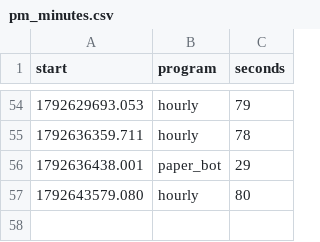
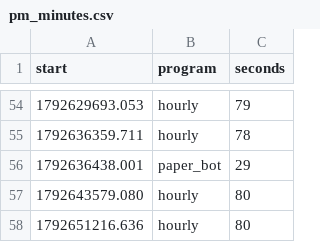
Before and after one commit to trendatrenda/polymarket-scanners, a CSV file: pm_minutes.csv, drawn as a sheet; only a part is shown, gaps mark what is left out.

```diff
--- a/pm_minutes.csv
+++ b/pm_minutes.csv
@@ -57 +57,2 @@ start,program,seconds
 1792643579.080,hourly,80
+1792651216.636,hourly,80
```
Also changed, not shown: pm_mm_fills.csv, pm_mm_log.csv, 3 other files.
